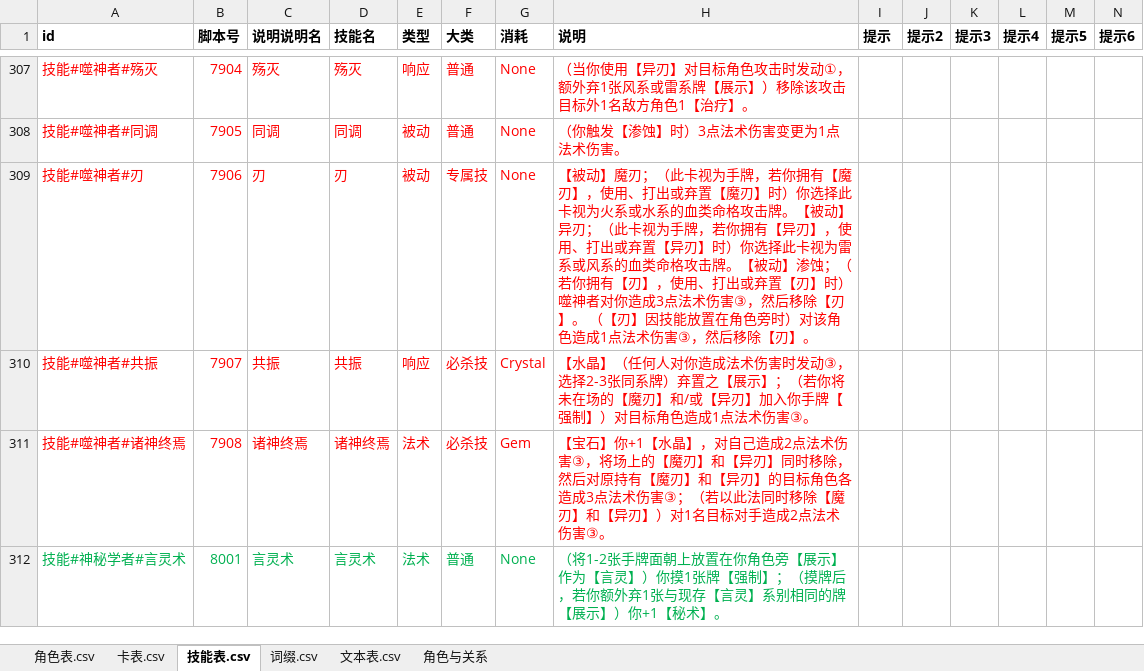
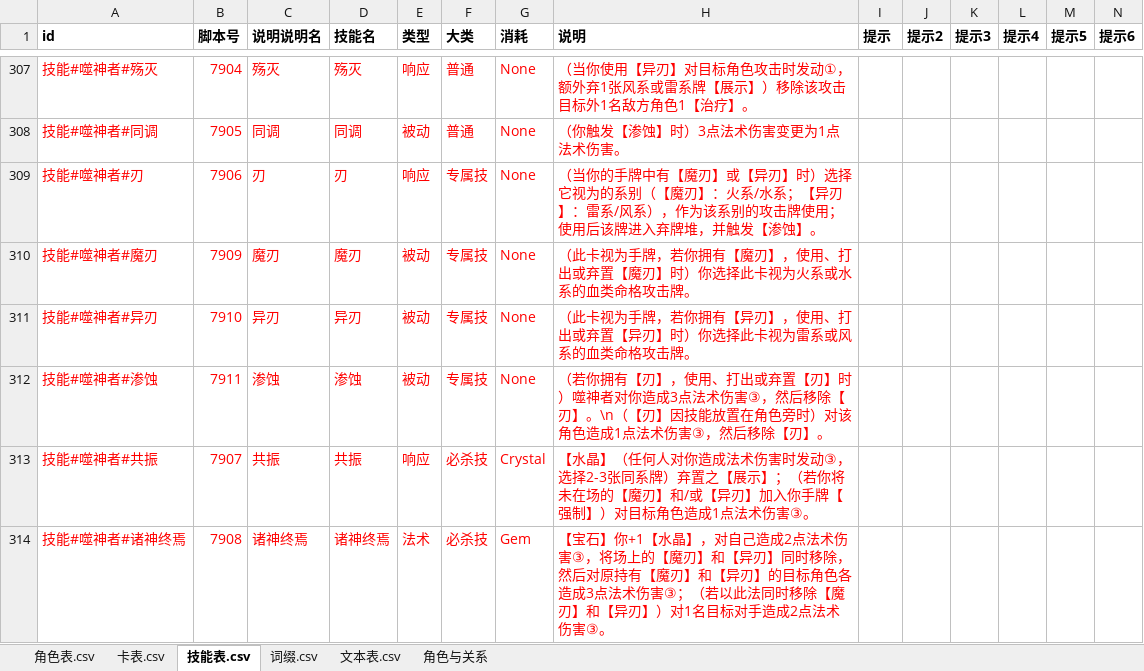
Before and after one commit to johnnash2017/xianyu_xingbei, an Excel workbook: Table/Design/设计表.xlsx, sheet 技能表.csv, drawn as a sheet; only a part is shown, gaps mark what is left out; the shorter side is filled out with more unchanged rows; values as stored, in another font and other column widths than the file's, no borders; rows hold the shown columns only; the diff names each change by its address in the sheet, - before the commit and + after, or states it on an @@ line.

Commit message:
修正噬神者专属被动说明：拆成魔刃 / 异刃 / 渗蚀三条
- 技能表：7906「刃」改为攻击入口（响应 / 专属技），新增 7909 魔刃、
  7910 异刃、7911 渗蚀三条「被动 / 专属技」；不再把三段【被动】塞进一行
- 角色表：79 的技能引用按官方顺序补三条被动，去掉 7906（只给技能按钮命名）
- 重新导表（CSV / DataTables）；Data.role_skill_info(79) 现在输出三条独立【被动】
- tests/cases/45_newroles.gd：补三条被动各自成行的断言
- 更新项目文档的口径与踩坑记录

```diff
--- a/Table/Design/设计表.xlsx (sheet 技能表.csv)
+++ b/Table/Design/设计表.xlsx (sheet 技能表.csv)
-E309 (类型): 被动
+E309 (类型): 响应
-H309 (说明): 【被动】魔刃；（此卡视为手牌，若你拥有【魔刃】，使用、打出或弃置【魔刃】时）你选择此卡视为火系或水系的血类命格攻击牌。【被动】异刃；（此卡视为手牌，若你拥有【异刃】，使用、打出或弃置【异刃】时）你选择此卡视为雷系或风系的血类命格攻击牌。【被动】渗蚀；（若你拥有【刃】，使用、打出或弃置【刃】时）噬神者对你造成3点法术伤害③，然后移除【刃】。 （【刃】因技能放置在角色旁时）对该角色造成1点法术伤害③，然后移除【刃】。
+H309 (说明): （当你的手牌中有【魔刃】或【异刃】时）选择它视为的系别（【魔刃】：火系/水系；【异刃】：雷系/风系），作为该系别的攻击牌使用；使用后该牌进入弃牌堆，并触发【渗蚀】。
+row 310: 技能#噬神者#魔刃 | 7909 | 魔刃 | 魔刃 | 被动 | 专属技 | None | （此卡视为手牌，若你拥有【魔刃】，使用、打出或弃置【魔刃】时）你选择此卡视为火系或水系的血类命格攻击牌。
+row 311: 技能#噬神者#异刃 | 7910 | 异刃 | 异刃 | 被动 | 专属技 | None | （此卡视为手牌，若你拥有【异刃】，使用、打出或弃置【异刃】时）你选择此卡视为雷系或风系的血类命格攻击牌。
+row 312: 技能#噬神者#渗蚀 | 7911 | 渗蚀 | 渗蚀 | 被动 | 专属技 | None | （若你拥有【刃】，使用、打出或弃置【刃】时）噬神者对你造成3点法术伤害③，然后移除【刃】。\n（【刃】因技能放置在角色旁时）对该角色造成1点法术伤害③，然后移除【刃】。
```
Also changed, not shown: sheet 角色表.csv, 6 other files.
